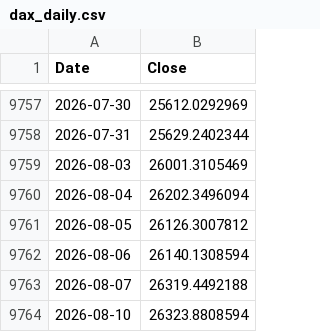
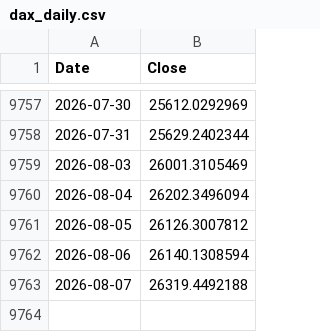
Before and after one commit to rkarim25/Guarded-levered-SP, a CSV file: dax_daily.csv, drawn as a sheet; only a part is shown, gaps mark what is left out.

```diff
--- a/dax_daily.csv
+++ b/dax_daily.csv
@@ -9763,2 +9763 @@ Date,Close
 2026-08-07,26319.4492188
-2026-08-10,26323.8808594
```
Also changed, not shown: gold_daily.csv, 12 other files.
